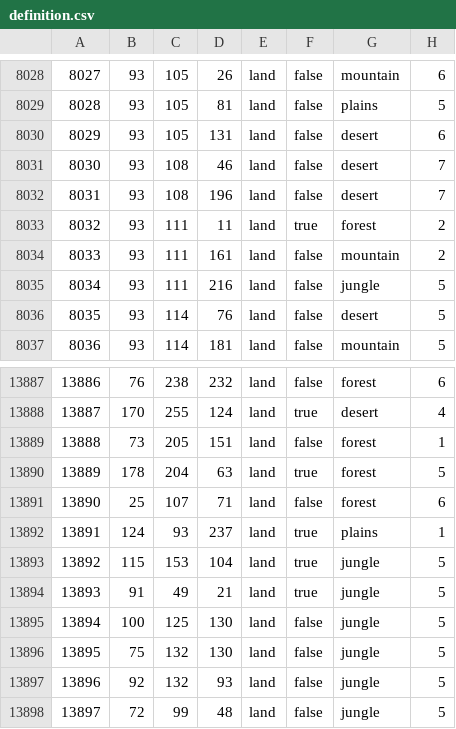
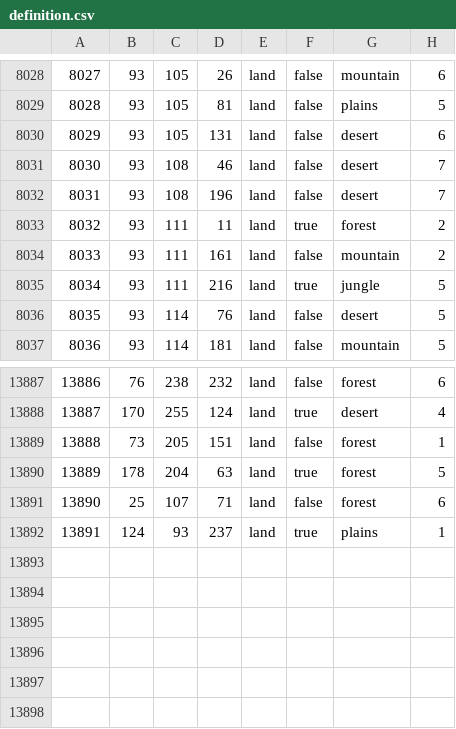
Before and after one commit to WorldMapper3/EoaNB, a CSV file: toi/map/definition.csv, drawn as a sheet; only a part is shown, gaps mark what is left out.

```diff
--- a/toi/map/definition.csv
+++ b/toi/map/definition.csv
@@ -8034,3 +8034,3 @@
 8033;93;111;161;land;false;mountain;2
-8034;93;111;216;land;false;jungle;5
+8034;93;111;216;land;true;jungle;5
 8035;93;114;76;land;false;desert;5
@@ -13892,7 +13892 @@
 13891;124;93;237;land;true;plains;1
-13892;115;153;104;land;true;jungle;5
-13893;91;49;21;land;true;jungle;5
-13894;100;125;130;land;false;jungle;5
-13895;75;132;130;land;false;jungle;5
-13896;92;132;93;land;false;jungle;5
-13897;72;99;48;land;false;jungle;5
```
Also changed, not shown: 59 other files.
